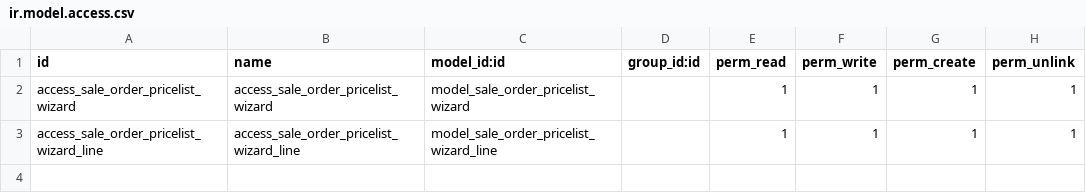
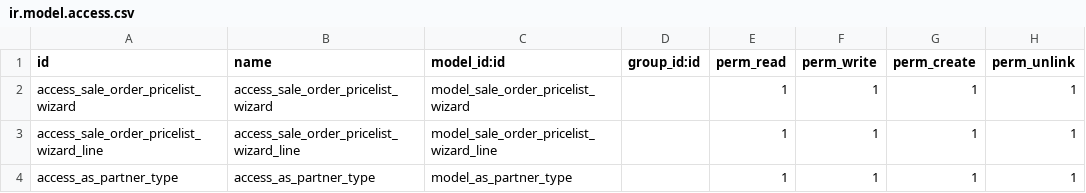
Before and after one commit to nimax-odoo/odoo, a CSV file: as_sale_pricelist/security/ir.model.access.csv, drawn as a sheet.

```diff
--- a/as_sale_pricelist/security/ir.model.access.csv
+++ b/as_sale_pricelist/security/ir.model.access.csv
@@ -3 +3,2 @@ access_sale_order_pricelist_wizard,access_sale_order_pricelist_wizard,model_sale
 access_sale_order_pricelist_wizard_line,access_sale_order_pricelist_wizard_line,model_sale_order_pricelist_wizard_line,,1,1,1,1
+access_as_partner_type,access_as_partner_type,model_as_partner_type,,1,1,1,1
```
Also changed, not shown: 8 other files.
